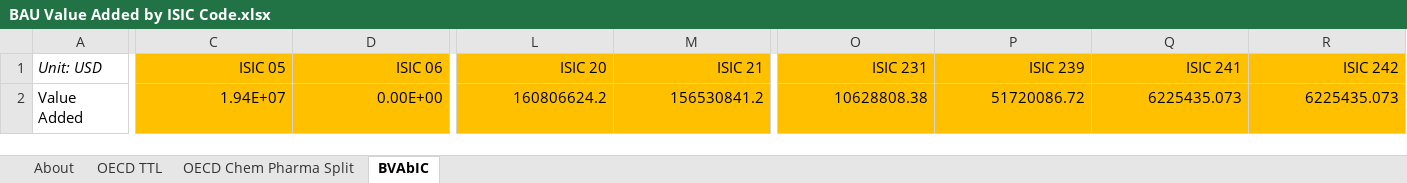
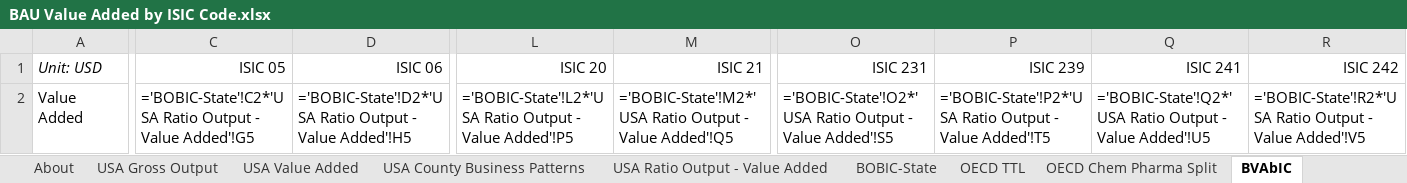
Before and after one commit to EnergyInnovation/eps-maine, an Excel workbook: InputData/io-model/BVAbIC/BAU Value Added by ISIC Code.xlsx, sheet BVAbIC, drawn as a sheet; only a part is shown, gaps mark what is left out; values as stored, in another font and other column widths than the file's, no borders; formulas without a stored value are shown as written; removed rows and columns are numbered as before the commit, all else as after; rows hold the shown columns only; the diff covers the shown part only; the diff names each change by its address in the sheet, - before the commit and + after, or states it on an @@ line.

```diff
--- a/InputData/io-model/BVAbIC/BAU Value Added by ISIC Code.xlsx (sheet BVAbIC)
+++ b/InputData/io-model/BVAbIC/BAU Value Added by ISIC Code.xlsx (sheet BVAbIC)
+sheet tab: USA Gross Output
+sheet tab: USA Value Added
+sheet tab: USA County Business Patterns
+sheet tab: USA Ratio Output - Value Added
+sheet tab: BOBIC-State
-C1:D1 fill: #FFC000
+C1:D1 fill: none
-L1:M1 fill: #FFC000
+L1:M1 fill: none
-O1:R1 fill: #FFC000
+O1:R1 fill: none
-row 2: Value Added | 1.94E+07 | 0.00E+00 | 160806624.2 | 156530841.2 | 10628808.38 | 51720086.72 | 6225435.073 | 6225435.073
+row 2: Value Added | ='BOBIC-State'!C2*'USA Ratio Output - Value Added'!G5 | ='BOBIC-State'!D2*'USA Ratio Output - Value Added'!H5 | ='BOBIC-State'!L2*'USA Ratio Output - Value Added'!P5 | ='BOBIC-State'!M2*'USA Ratio Output - Value Added'!Q5 | ='BOBIC-State'!O2*'USA Ratio Output - Value Added'!S5 | ='BOBIC-State'!P2*'USA Ratio Output - Value Added'!T5 | ='BOBIC-State'!Q2*'USA Ratio Output - Value Added'!U5 | ='BOBIC-State'!R2*'USA Ratio Output - Value Added'!V5
```
Also changed, not shown: cell formats elsewhere in this sheet, InputData/indst/BIFUbC/BAU Industrial Fuel Use before CCS.xlsx, InputData/io-model/BECbIC/BAU Employee Compensation by ISIC Code.xlsx, 26 other files.
